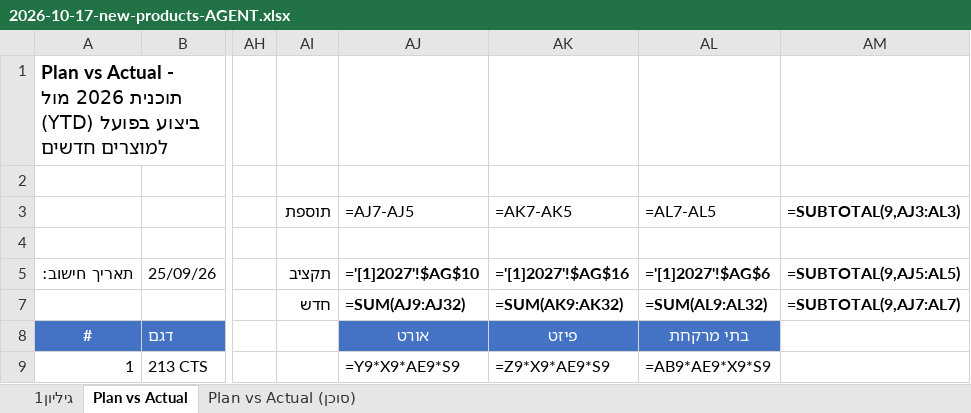
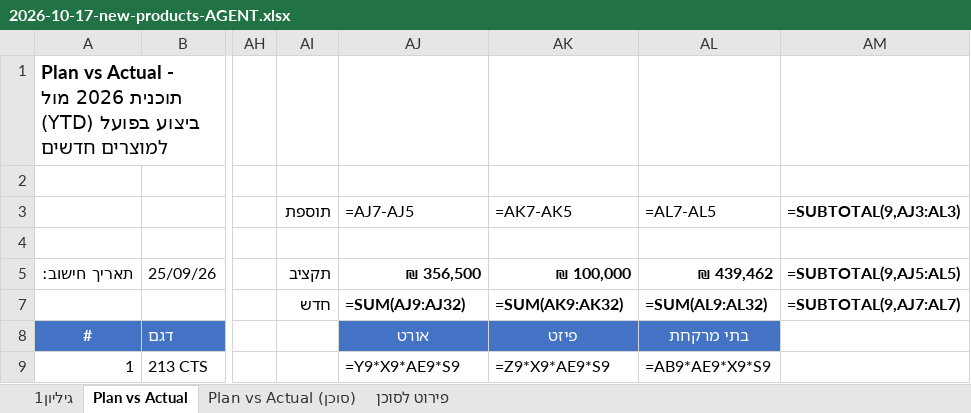
Before and after one commit to 1eyalsadot/the-5-agents, an Excel workbook: kirill/outputs/2026-10-17-new-products-AGENT.xlsx, sheet Plan vs Actual, drawn as a sheet; only a part is shown, gaps mark what is left out; values as stored, in another font and other column widths than the file's, no borders; formulas are shown in place of their values; charts and pictures not drawn; the diff names each change by its address in the sheet, - before the commit and + after, or states it on an @@ line.

```diff
--- a/kirill/outputs/2026-10-17-new-products-AGENT.xlsx (sheet Plan vs Actual)
+++ b/kirill/outputs/2026-10-17-new-products-AGENT.xlsx (sheet Plan vs Actual)
+sheet tab: פירוט לסוכן
-AJ5 (אורט): ='[1]2027'!$AG$10
+AJ5 (אורט): ₪ 356,500
-AK5 (פיזט): ='[1]2027'!$AG$16
+AK5 (פיזט): ₪ 100,000
-AL5 (בתי מרקחת): ='[1]2027'!$AG$6
+AL5 (בתי מרקחת): ₪ 439,462
```
Also changed, not shown: hidden cells, charts or pictures.
